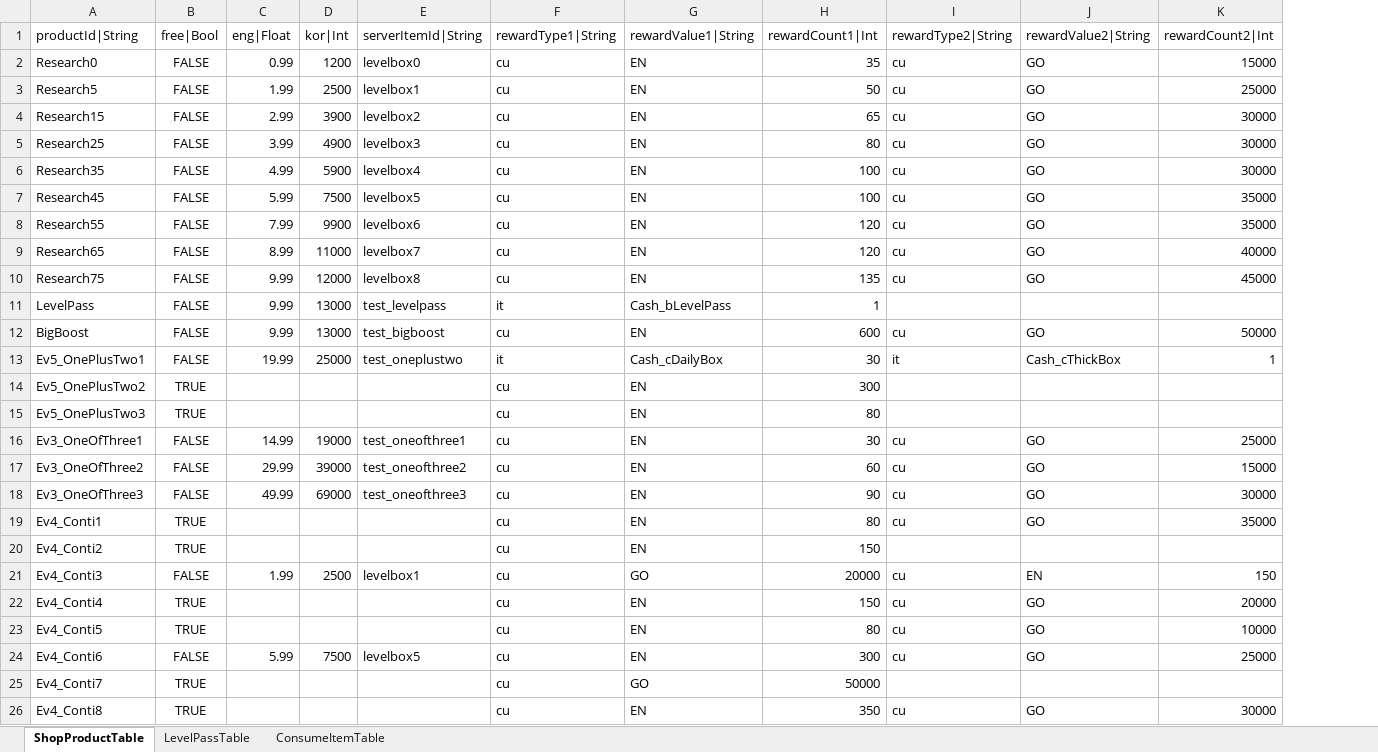
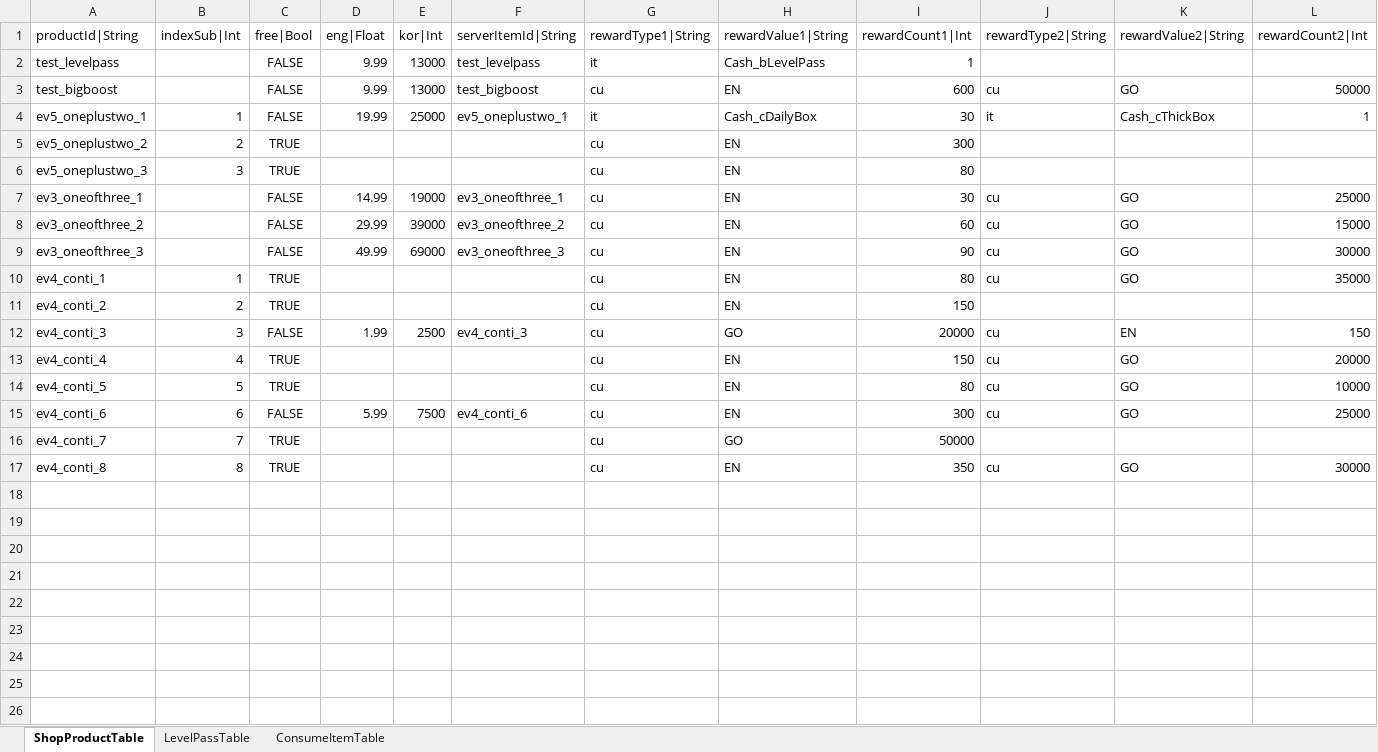
Before and after one commit to hayannal/ProjectNameless, an Excel workbook: Excel/Shop.xlsx, sheet ShopProductTable, drawn as a sheet; only a part is shown; values as stored, in another font and other column widths than the file's, no borders; removed rows and columns are numbered as before the commit, all else as after; rows hold the shown columns only; the diff covers the shown part only; the diff names each change by its address in the sheet, - before the commit and + after, or states it on an @@ line.

```diff
--- a/Excel/Shop.xlsx (sheet ShopProductTable)
+++ b/Excel/Shop.xlsx (sheet ShopProductTable)
+column B (indexSub|Int), rows 4-17: 1 | 2 | 3 |  |  |  | 1 | 2 | 3 | 4 | 5 | 6 | 7 | 8
-row 2: Research0 | FALSE | 0.99 | 1200 | levelbox0 | cu | EN | 35 | cu | GO | 15000
-row 3: Research5 | FALSE | 1.99 | 2500 | levelbox1 | cu | EN | 50 | cu | GO | 25000
-row 4: Research15 | FALSE | 2.99 | 3900 | levelbox2 | cu | EN | 65 | cu | GO | 30000
-row 5: Research25 | FALSE | 3.99 | 4900 | levelbox3 | cu | EN | 80 | cu | GO | 30000
-row 6: Research35 | FALSE | 4.99 | 5900 | levelbox4 | cu | EN | 100 | cu | GO | 30000
-row 7: Research45 | FALSE | 5.99 | 7500 | levelbox5 | cu | EN | 100 | cu | GO | 35000
-row 8: Research55 | FALSE | 7.99 | 9900 | levelbox6 | cu | EN | 120 | cu | GO | 35000
-row 9: Research65 | FALSE | 8.99 | 11000 | levelbox7 | cu | EN | 120 | cu | GO | 40000
-row 10: Research75 | FALSE | 9.99 | 12000 | levelbox8 | cu | EN | 135 | cu | GO | 45000
-A2 (productId|String): LevelPass
+A2 (productId|String): test_levelpass
-A3 (productId|String): BigBoost
+A3 (productId|String): test_bigboost
-A4 (productId|String): Ev5_OnePlusTwo1
+A4 (productId|String): ev5_oneplustwo_1
-F4 (serverItemId|String): test_oneplustwo
+F4 (serverItemId|String): ev5_oneplustwo_1
-A5 (productId|String): Ev5_OnePlusTwo2
+A5 (productId|String): ev5_oneplustwo_2
-A6 (productId|String): Ev5_OnePlusTwo3
+A6 (productId|String): ev5_oneplustwo_3
-A7 (productId|String): Ev3_OneOfThree1
+A7 (productId|String): ev3_oneofthree_1
-F7 (serverItemId|String): test_oneofthree1
+F7 (serverItemId|String): ev3_oneofthree_1
-A8 (productId|String): Ev3_OneOfThree2
+A8 (productId|String): ev3_oneofthree_2
-F8 (serverItemId|String): test_oneofthree2
+F8 (serverItemId|String): ev3_oneofthree_2
-A9 (productId|String): Ev3_OneOfThree3
+A9 (productId|String): ev3_oneofthree_3
-F9 (serverItemId|String): test_oneofthree3
+F9 (serverItemId|String): ev3_oneofthree_3
-A10 (productId|String): Ev4_Conti1
+A10 (productId|String): ev4_conti_1
-A11 (productId|String): Ev4_Conti2
+A11 (productId|String): ev4_conti_2
-A12 (productId|String): Ev4_Conti3
+A12 (productId|String): ev4_conti_3
-F12 (serverItemId|String): levelbox1
+F12 (serverItemId|String): ev4_conti_3
-A13 (productId|String): Ev4_Conti4
+A13 (productId|String): ev4_conti_4
-A14 (productId|String): Ev4_Conti5
+A14 (productId|String): ev4_conti_5
-A15 (productId|String): Ev4_Conti6
+A15 (productId|String): ev4_conti_6
-F15 (serverItemId|String): levelbox5
+F15 (serverItemId|String): ev4_conti_6
-A16 (productId|String): Ev4_Conti7
+A16 (productId|String): ev4_conti_7
-A17 (productId|String): Ev4_Conti8
+A17 (productId|String): ev4_conti_8
```
Also changed, not shown: 10 removed rows elsewhere in this sheet, Excel/작업Shop.xlsx, 1 other file.
